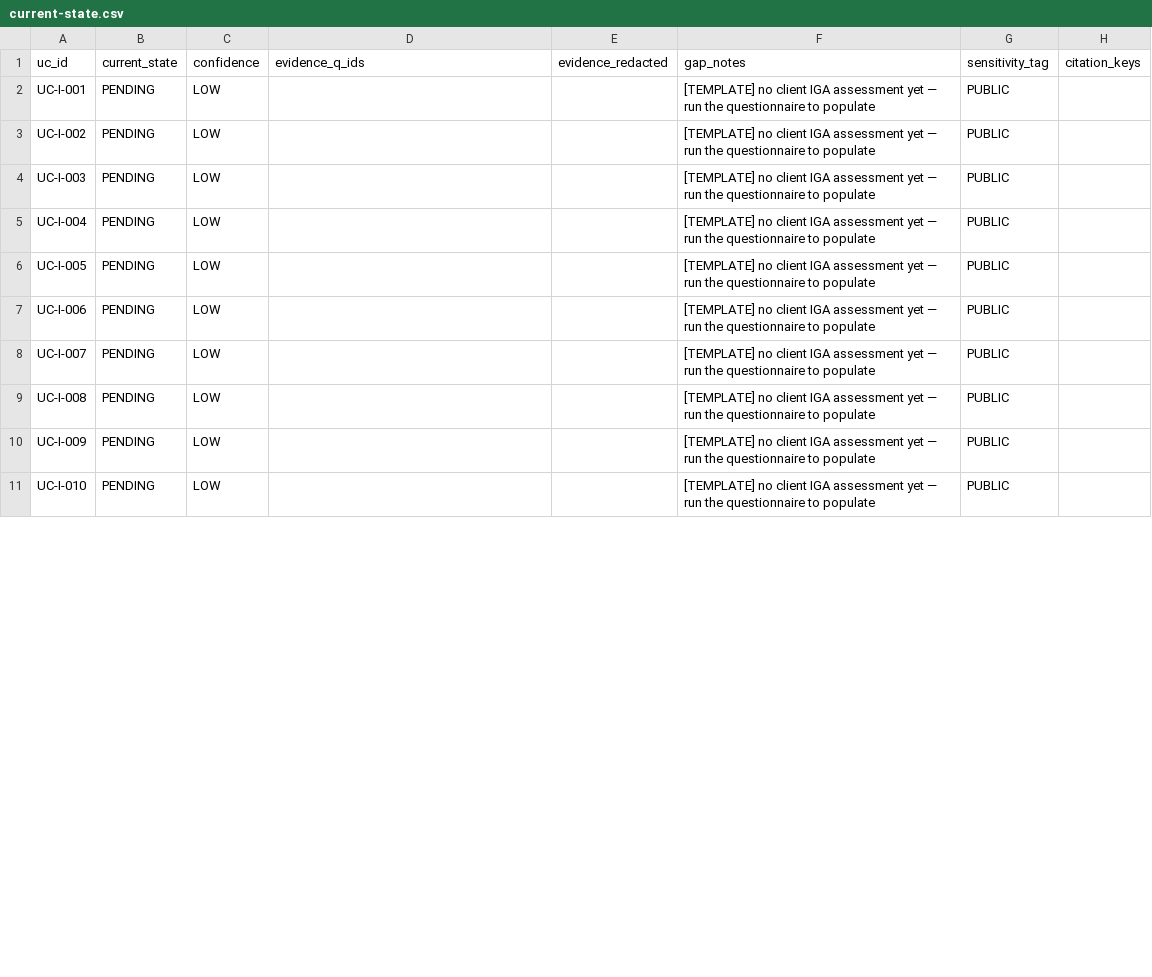
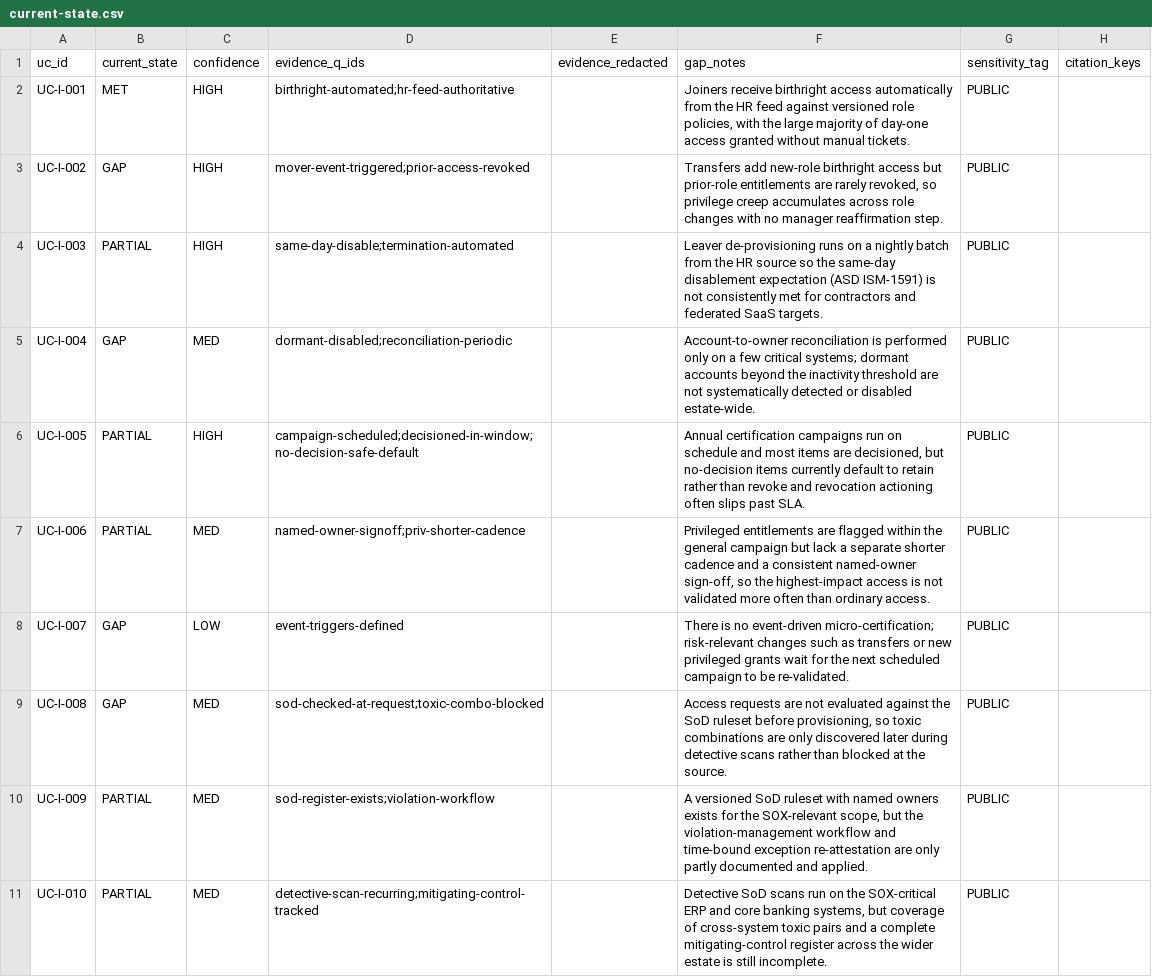
Before and after one commit to cnampalli/secrets-posture-assessment, a CSV file: matrix/domains/iga/current-state.csv, drawn as a sheet; only a part is shown; the diff covers the shown part only.

```diff
--- a/matrix/domains/iga/current-state.csv
+++ b/matrix/domains/iga/current-state.csv
@@ -1,11 +1,11 @@
 uc_id,current_state,confidence,evidence_q_ids,evidence_redacted,gap_notes,sensitivity_tag,citation_keys
-UC-I-001,PENDING,LOW,,,[TEMPLATE] no client IGA assessment yet — run the questionnaire to populate,PUBLIC,
-UC-I-002,PENDING,LOW,,,[TEMPLATE] no client IGA assessment yet — run the questionnaire to populate,PUBLIC,
-UC-I-003,PENDING,LOW,,,[TEMPLATE] no client IGA assessment yet — run the questionnaire to populate,PUBLIC,
-UC-I-004,PENDING,LOW,,,[TEMPLATE] no client IGA assessment yet — run the questionnaire to populate,PUBLIC,
-UC-I-005,PENDING,LOW,,,[TEMPLATE] no client IGA assessment yet — run the questionnaire to populate,PUBLIC,
-UC-I-006,PENDING,LOW,,,[TEMPLATE] no client IGA assessment yet — run the questionnaire to populate,PUBLIC,
-UC-I-007,PENDING,LOW,,,[TEMPLATE] no client IGA assessment yet — run the questionnaire to populate,PUBLIC,
-UC-I-008,PENDING,LOW,,,[TEMPLATE] no client IGA assessment yet — run the questionnaire to populate,PUBLIC,
-UC-I-009,PENDING,LOW,,,[TEMPLATE] no client IGA assessment yet — run the questionnaire to populate,PUBLIC,
-UC-I-010,PENDING,LOW,,,[TEMPLATE] no client IGA assessment yet — run the questionnaire to populate,PUBLIC,
+UC-I-001,MET,HIGH,birthright-automated;hr-feed-authoritative,,"Joiners receive birthright access automatically from the HR feed against versioned role policies, with the large majority of day-one access granted without manual tickets.",PUBLIC,
+UC-I-002,GAP,HIGH,mover-event-triggered;prior-access-revoked,,"Transfers add new-role birthright access but prior-role entitlements are rarely revoked, so privilege creep accumulates across role changes with no manager reaffirmation step.",PUBLIC,
+UC-I-003,PARTIAL,HIGH,same-day-disable;termination-automated,,Leaver de-provisioning runs on a nightly batch from the HR source so the same-day disablement expectation (ASD ISM-1591) is not consistently met for contractors and federated SaaS targets.,PUBLIC,
+UC-I-004,GAP,MED,dormant-disabled;reconciliation-periodic,,Account-to-owner reconciliation is performed only on a few critical systems; dormant accounts beyond the inactivity threshold are not systematically detected or disabled estate-wide.,PUBLIC,
+UC-I-005,PARTIAL,HIGH,campaign-scheduled;decisioned-in-window;no-decision-safe-default,,"Annual certification campaigns run on schedule and most items are decisioned, but no-decision items currently default to retain rather than revoke and revocation actioning often slips past SLA.",PUBLIC,
+UC-I-006,PARTIAL,MED,named-owner-signoff;priv-shorter-cadence,,"Privileged entitlements are flagged within the general campaign but lack a separate shorter cadence and a consistent named-owner sign-off, so the highest-impact access is not validated more often than ordinary access.",PUBLIC,
+UC-I-007,GAP,LOW,event-triggers-defined,,There is no event-driven micro-certification; risk-relevant changes such as transfers or new privileged grants wait for the next scheduled campaign to be re-validated.,PUBLIC,
+UC-I-008,GAP,MED,sod-checked-at-request;toxic-combo-blocked,,"Access requests are not evaluated against the SoD ruleset before provisioning, so toxic combinations are only discovered later during detective scans rather than blocked at the source.",PUBLIC,
+UC-I-009,PARTIAL,MED,sod-register-exists;violation-workflow,,"A versioned SoD ruleset with named owners exists for the SOX-relevant scope, but the violation-management workflow and time-bound exception re-attestation are only partly documented and applied.",PUBLIC,
+UC-I-010,PARTIAL,MED,detective-scan-recurring;mitigating-control-tracked,,"Detective SoD scans run on the SOX-critical ERP and core banking systems, but coverage of cross-system toxic pairs and a complete mitigating-control register across the wider estate is still incomplete.",PUBLIC,
```
Also changed, not shown: 9 edited cells elsewhere in this file, matrix/domains/pam/current-state.csv, 3 other files.
